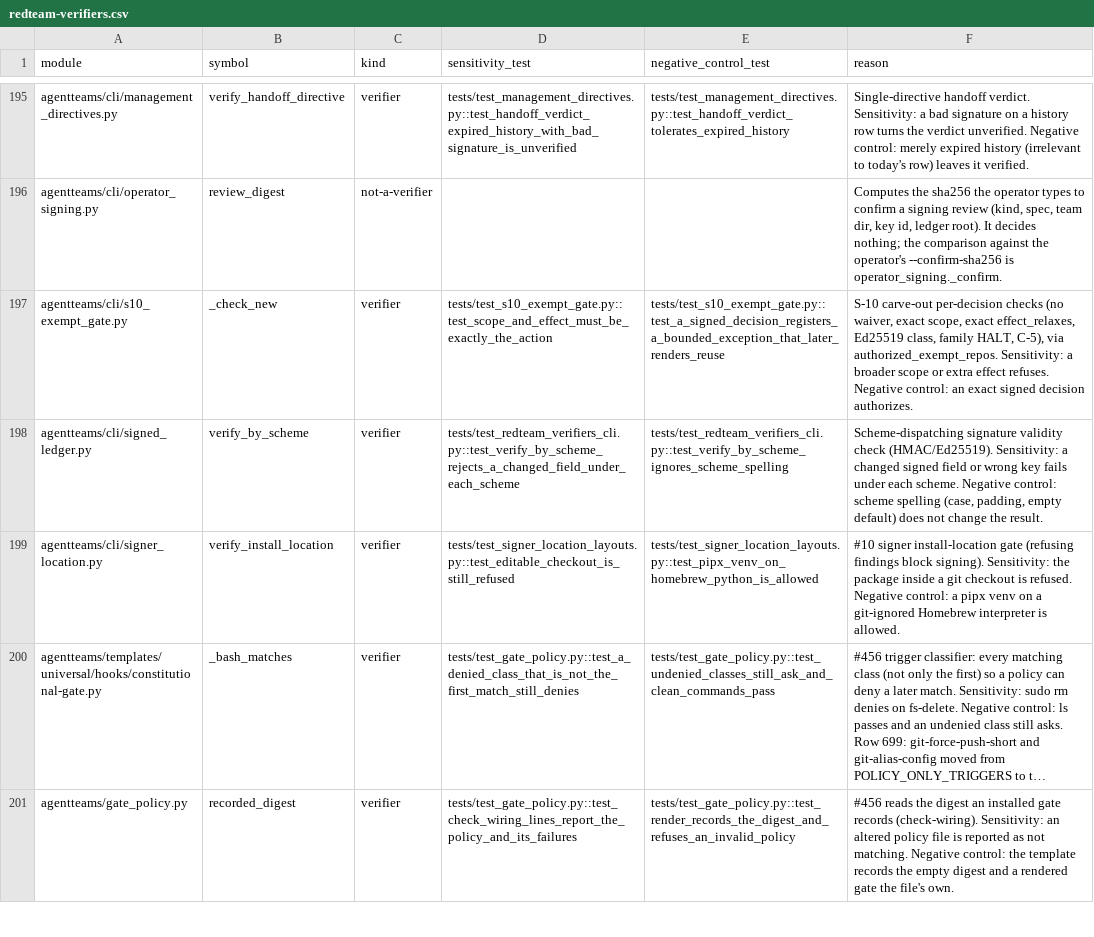
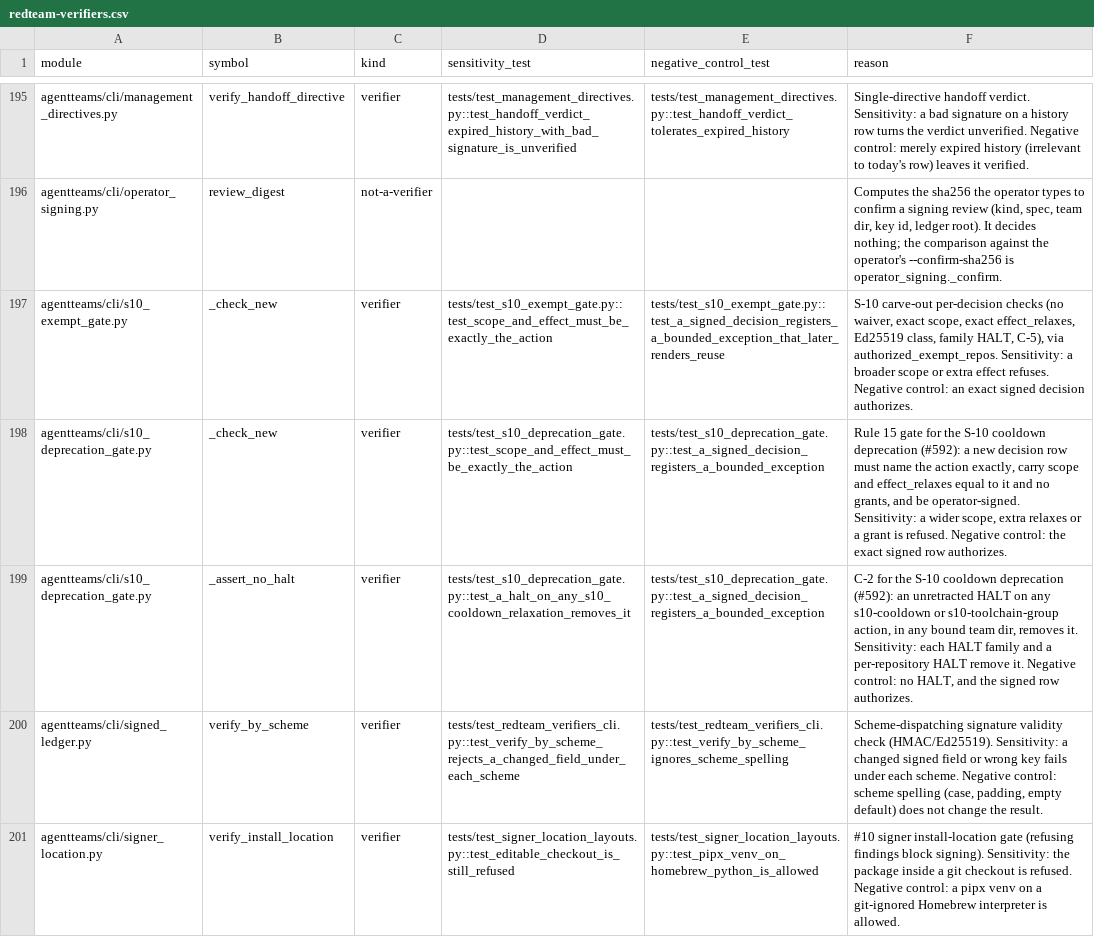
Before and after one commit to jlcatonjr/agentteams, a CSV file: references/redteam-verifiers.csv, drawn as a sheet; only a part is shown, gaps mark what is left out; the shorter side is filled out with more unchanged rows; long unchanged cells end in ….

```diff
--- a/references/redteam-verifiers.csv
+++ b/references/redteam-verifiers.csv
@@ -197,2 +197,4 @@ agentteams/cli/operator_signing.py,review_digest,not-a-verifier,,,"Computes the
 agentteams/cli/s10_exempt_gate.py,_check_new,verifier,tests/test_s10_exempt_gate.py::test_scope_and_effect_must_be_exactly_the_action,tests/test_s10_exempt_gate.py::test_a_signed_decision_registers_a_bounded_exception_that_later_renders_reuse,"S-10 carve-out per-decision checks (no waiver, exact scope, exact effect_relaxes, Ed25519 class, family HALT, C-5), via authorized_exempt_repos. Sensitivity: a broader scope or extra effect refuses. Negative control: an exact signed decision authorizes."
+agentteams/cli/s10_deprecation_gate.py,_check_new,verifier,tests/test_s10_deprecation_gate.py::test_scope_and_effect_must_be_exactly_the_action,tests/test_s10_deprecation_gate.py::test_a_signed_decision_registers_a_bounded_exception,"Rule 15 gate for the S-10 cooldown deprecation (#592): a new decision row must name the action exactly, carry scope and effect_relaxes equal to it and no grants, and be operator-signed. Sensitivity: a wider scope, extra relaxes or a grant is refused. Negative control: the exact signed row authorizes."
+agentteams/cli/s10_deprecation_gate.py,_assert_no_halt,verifier,tests/test_s10_deprecation_gate.py::test_a_halt_on_any_s10_cooldown_relaxation_removes_it,tests/test_s10_deprecation_gate.py::test_a_signed_decision_registers_a_bounded_exception,"C-2 for the S-10 cooldown deprecation (#592): an unretracted HALT on any s10-cooldown or s10-toolchain-group action, in any bound team dir, removes it. Sensitivity: each HALT family and a per-repository HALT remove it. Negative control: no HALT, and the signed row authorizes."
 agentteams/cli/signed_ledger.py,verify_by_scheme,verifier,tests/test_redteam_verifiers_cli.py::test_verify_by_scheme_rejects_a_changed_field_under_each_scheme,tests/test_redteam_verifiers_cli.py::test_verify_by_scheme_ignores_scheme_spelling,"Scheme-dispatching signature validity check (HMAC/Ed25519). Sensitivity: a changed signed field or wrong key fails under each scheme. Negative control: scheme spelling (case, padding, empty default) does not change the result."
```
Also changed, not shown: 22 other files.
